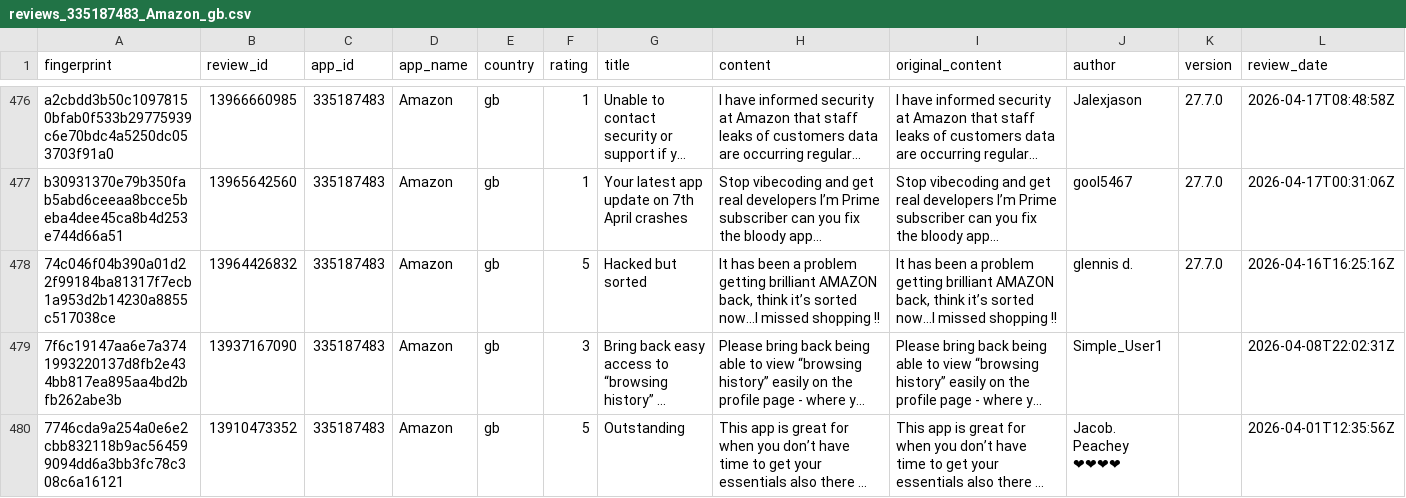
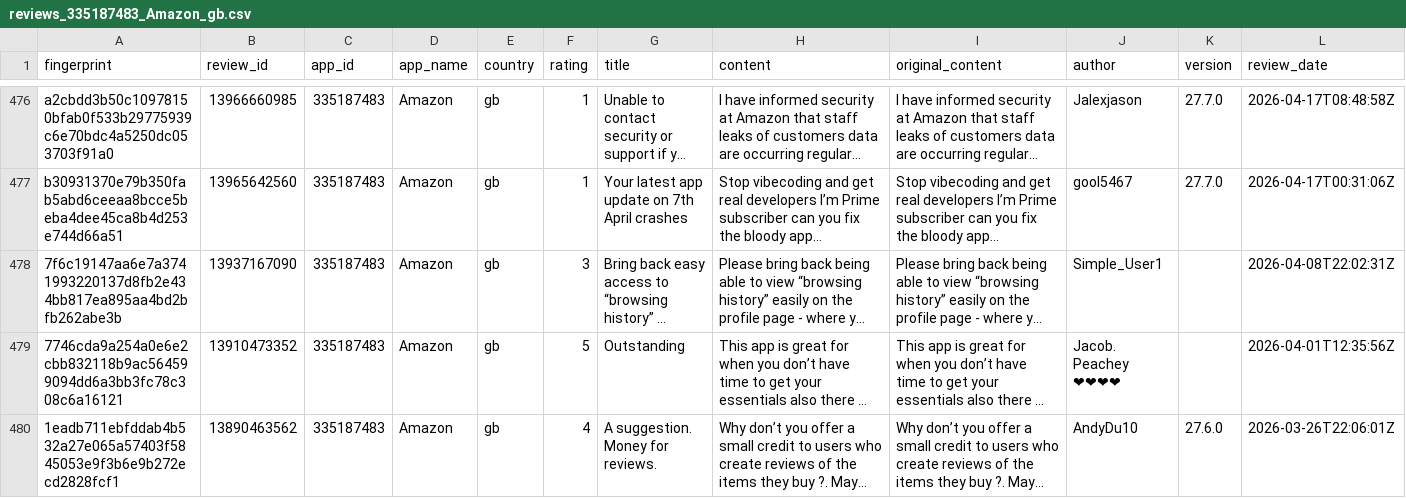
Before and after one commit to pickmiu/appstore-public-data, a CSV file: data/reviews_335187483_Amazon_gb.csv, drawn as a sheet; only a part is shown, gaps mark what is left out; the shorter side is filled out with more unchanged rows; long unchanged cells end in …; rows hold the shown columns only; the diff names each change by its address in the sheet, - before the commit and + after, or states it on an @@ line.

```diff
--- a/data/reviews_335187483_Amazon_gb.csv
+++ b/data/reviews_335187483_Amazon_gb.csv
-row 478: 74c046f04b390a01d22f99184ba81317f7ecb1a953d2b14230a8855c517038ce | 13964426832 | 335187483 | Amazon | gb | 5 | Hacked but sorted | It has been a problem getting brilliant AMAZON back, think it’s sorted now…I missed shopping !! | It has been a problem getting brilliant AMAZON back, think it’s sorted now…I missed shopping !! | glennis d. | 27.7.0 | 2026-04-16T16:25:16Z
```
Also changed, not shown: data/reviews_6472232952_Koupon_us.csv, 7 other files.
